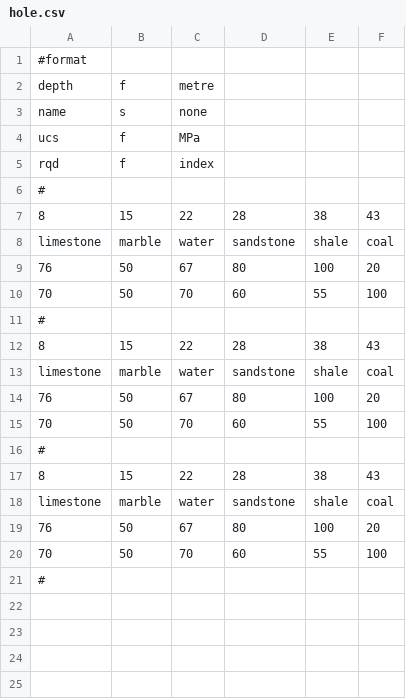
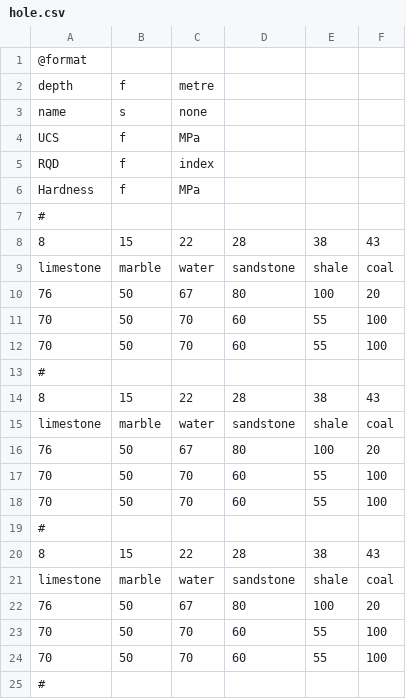
Before and after one commit to atul516/RM, a CSV file: hole.csv, drawn as a sheet.

Commit message:
Multiple holes support under progress(fatal bugs fixed)..... part-3

```diff
--- a/hole.csv
+++ b/hole.csv
@@ -1,6 +1,7 @@
-#format
+@format
 depth,f,metre
 name,s,none
-ucs,f,MPa
-rqd,f,index
+UCS,f,MPa
+RQD,f,index
+Hardness,f,MPa
 #
@@ -9,2 +10,3 @@ limestone,marble,water,sandstone,shale,coal
 76,50,67,80,100,20
+70,50,70,60,55,100
 70,50,70,60,55,100
@@ -15,2 +17,3 @@ limestone,marble,water,sandstone,shale,coal
 70,50,70,60,55,100
+70,50,70,60,55,100
 #
@@ -19,2 +22,3 @@ limestone,marble,water,sandstone,shale,coal
 76,50,67,80,100,20
+70,50,70,60,55,100
 70,50,70,60,55,100
```
Also changed, not shown: 12 other files.
